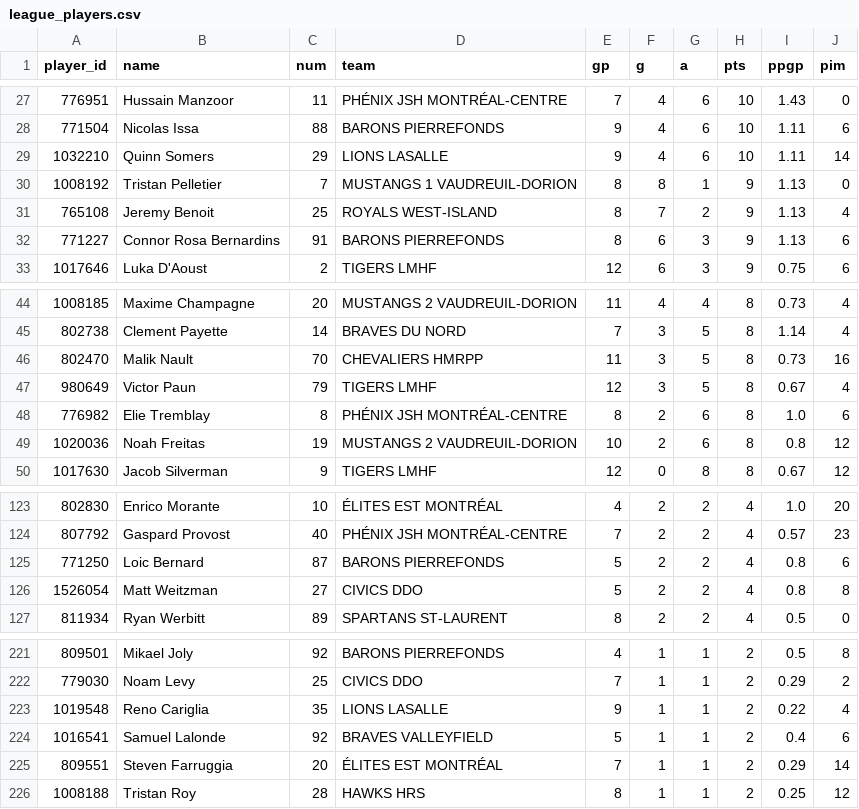
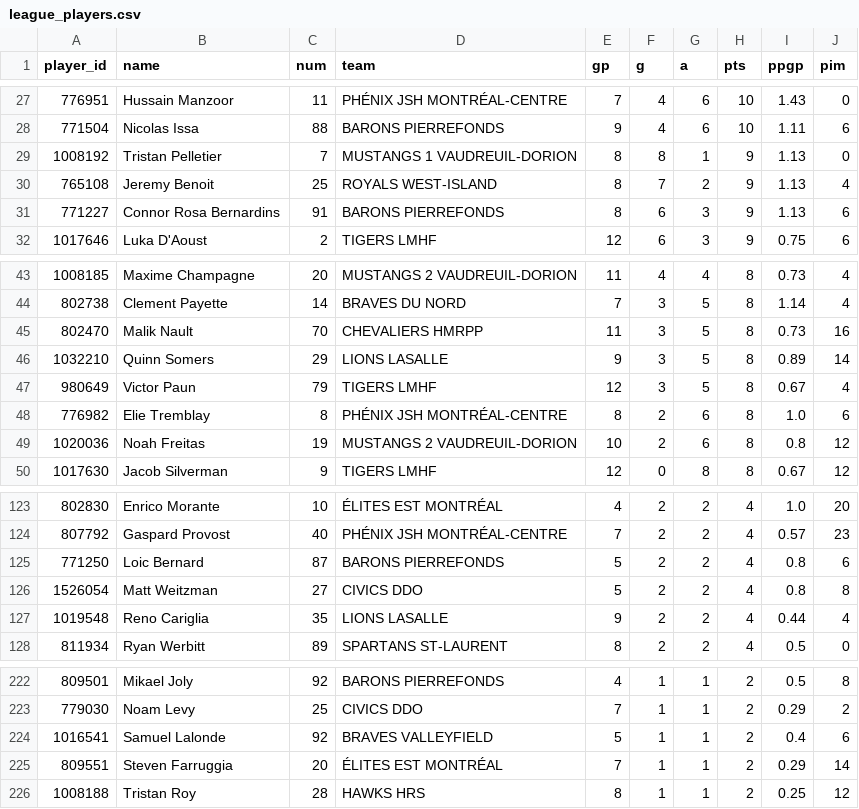
Before and after one commit to Lasallelions/lasallelions.github.io, a CSV file: data/league_players.csv, drawn as a sheet; only a part is shown, gaps mark what is left out.

```diff
--- a/data/league_players.csv
+++ b/data/league_players.csv
@@ -28,3 +28,2 @@ player_id,name,num,team,gp,g,a,pts,ppgp,pim
 771504,Nicolas Issa,88,BARONS PIERREFONDS,9,4,6,10,1.11,6
-1032210,Quinn Somers,29,LIONS LASALLE,9,4,6,10,1.11,14
 1008192,Tristan Pelletier,7,MUSTANGS 1 VAUDREUIL-DORION,8,8,1,9,1.13,0
@@ -46,2 +45,3 @@ player_id,name,num,team,gp,g,a,pts,ppgp,pim
 802470,Malik Nault,70,CHEVALIERS HMRPP,11,3,5,8,0.73,16
+1032210,Quinn Somers,29,LIONS LASALLE,9,3,5,8,0.89,14
 980649,Victor Paun,79,TIGERS LMHF,12,3,5,8,0.67,4
@@ -126,2 +126,3 @@ player_id,name,num,team,gp,g,a,pts,ppgp,pim
 1526054,Matt Weitzman,27,CIVICS DDO,5,2,2,4,0.8,8
+1019548,Reno Cariglia,35,LIONS LASALLE,9,2,2,4,0.44,4
 811934,Ryan Werbitt,89,SPARTANS ST-LAURENT,8,2,2,4,0.5,0
@@ -222,3 +223,2 @@ player_id,name,num,team,gp,g,a,pts,ppgp,pim
 779030,Noam Levy,25,CIVICS DDO,7,1,1,2,0.29,2
-1019548,Reno Cariglia,35,LIONS LASALLE,9,1,1,2,0.22,4
 1016541,Samuel Lalonde,92,BRAVES VALLEYFIELD,5,1,1,2,0.4,6
```
Also changed, not shown: data/game_log.csv, data/player_games.csv, 4 other files.
